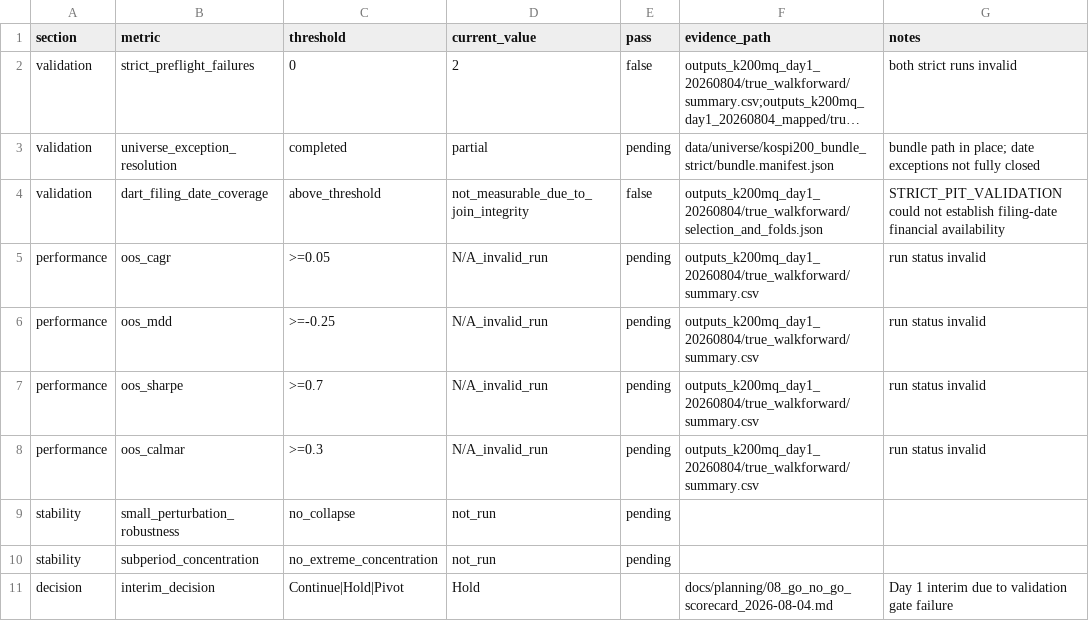
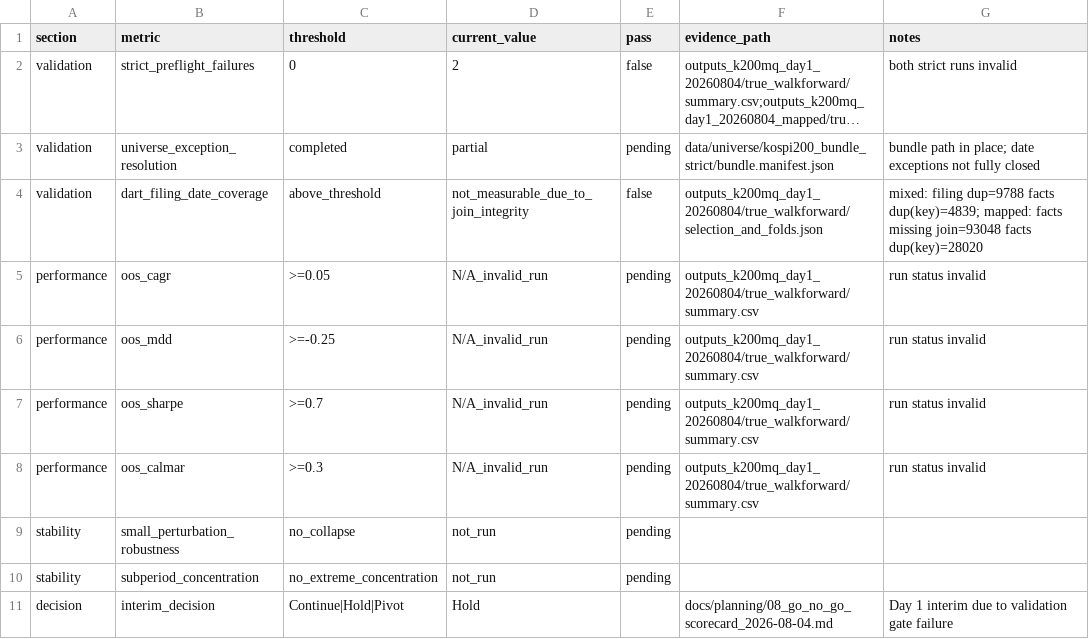
Before and after one commit to tachikoma/super-quality, a CSV file: docs/planning/08_go_no_go_scorecard_2026-08-04.csv, drawn as a sheet; long unchanged cells end in …; the diff names each change by its address in the sheet, - before the commit and + after, or states it on an @@ line.

Commit message:
docs(planning): add day1 dart join diagnostics to scorecard

```diff
--- a/docs/planning/08_go_no_go_scorecard_2026-08-04.csv
+++ b/docs/planning/08_go_no_go_scorecard_2026-08-04.csv
-G4 (notes): STRICT_PIT_VALIDATION could not establish filing-date financial availability
+G4 (notes): mixed: filing dup=9788 facts dup(key)=4839; mapped: facts missing join=93048 facts dup(key)=28020
```
Also changed, not shown: 1 other file.
